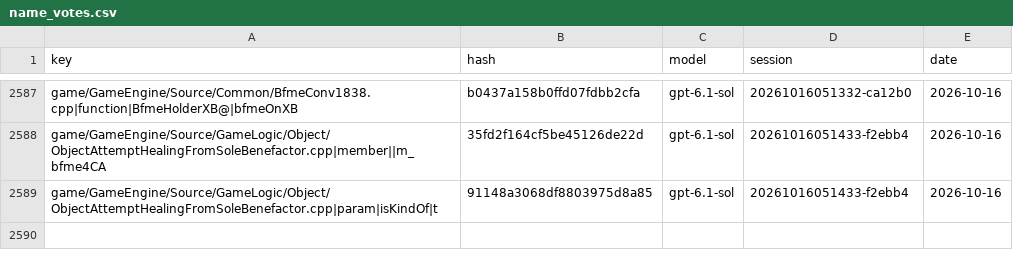
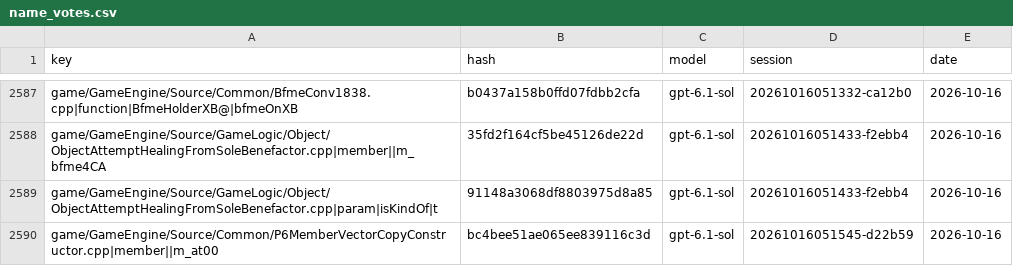
Before and after one commit to McMickey93/Open-BFME-1, a CSV file: targets/game/reverse/name_votes.csv, drawn as a sheet; only a part is shown, gaps mark what is left out.

```diff
--- a/targets/game/reverse/name_votes.csv
+++ b/targets/game/reverse/name_votes.csv
@@ -2589 +2589,2 @@ game/GameEngine/Source/GameLogic/Object/ObjectAttemptHealingFromSoleBenefactor.c
 game/GameEngine/Source/GameLogic/Object/ObjectAttemptHealingFromSoleBenefactor.cpp|param|isKindOf|t,91148a3068df8803975d8a85,gpt-6.1-sol,20261016051433-f2ebb4,2026-10-16
+game/GameEngine/Source/Common/P6MemberVectorCopyConstructor.cpp|member||m_at00,bc4bee51ae065ee839116c3d,gpt-6.1-sol,20261016051545-d22b59,2026-10-16
```
